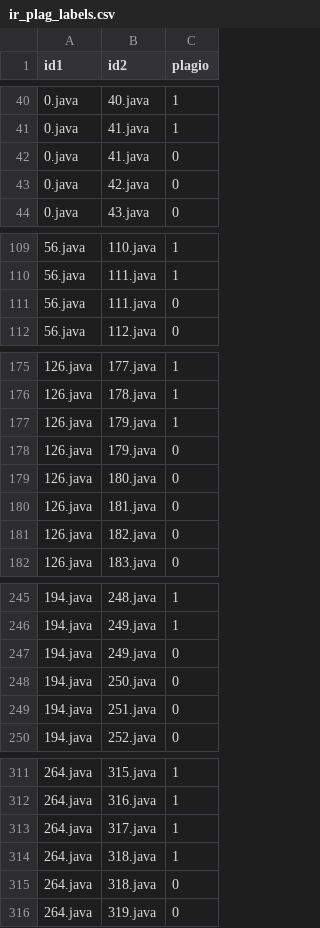
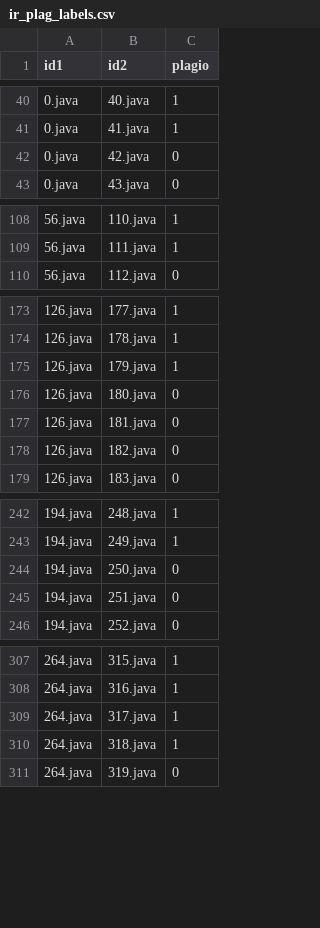
Before and after one commit to ricardo020202/plagiarism-detector, a CSV file: labels/ir_plag_labels.csv, drawn as a sheet; only a part is shown, gaps mark what is left out; the diff covers the shown part only; the diff names each change by its address in the sheet, - before the commit and + after, or states it on an @@ line.

```diff
--- a/labels/ir_plag_labels.csv
+++ b/labels/ir_plag_labels.csv
-row 42: 0.java | 41.java | 0
-row 111: 56.java | 111.java | 0
-row 178: 126.java | 179.java | 0
-row 247: 194.java | 249.java | 0
-row 315: 264.java | 318.java | 0
```
Also changed, not shown: 28 removed rows elsewhere in this file, 2 other files.
